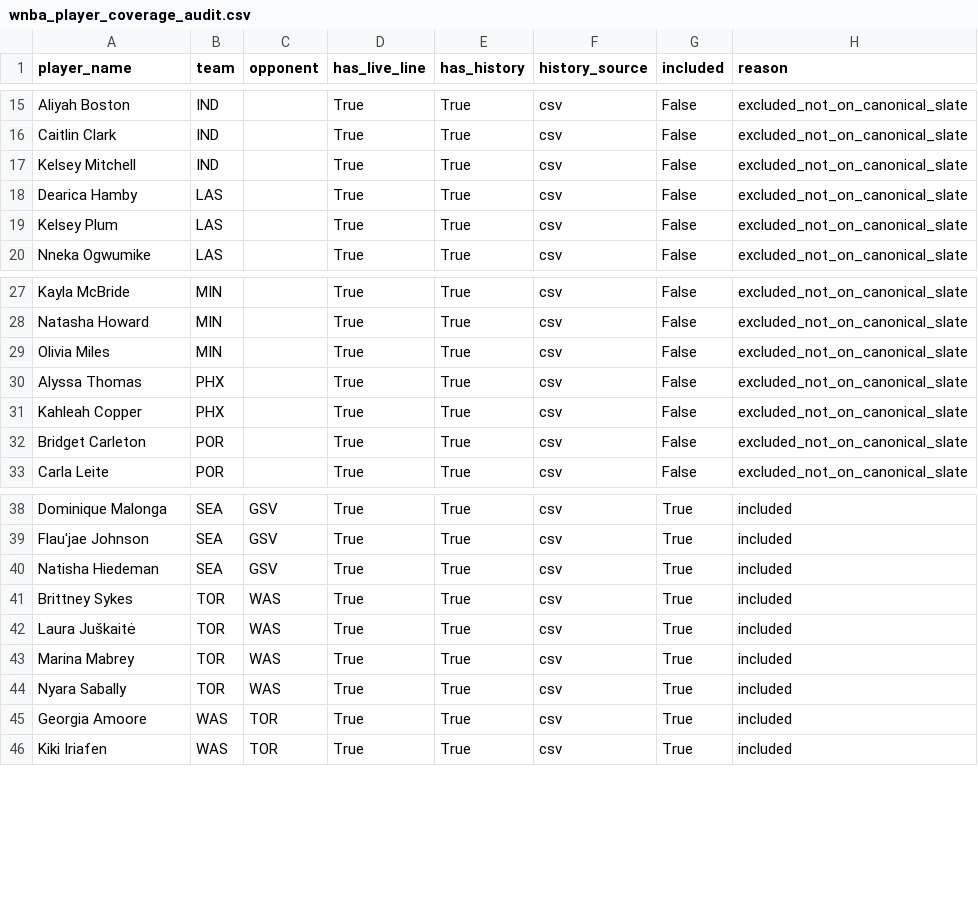
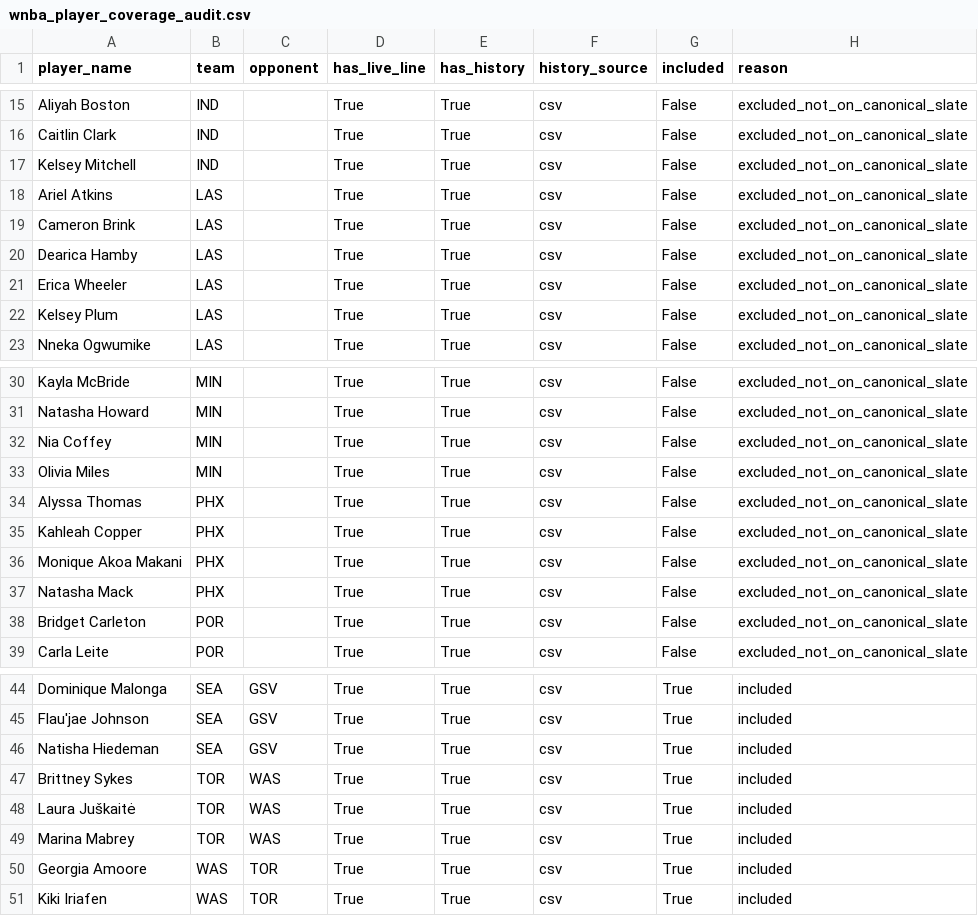
Before and after one commit to syocum9422-blip/edgeranked-site, a CSV file: wnba/data/processed/wnba_player_coverage_audit.csv, drawn as a sheet; only a part is shown, gaps mark what is left out; removed rows and columns are numbered as before the commit, all else as after; the diff names each change by its address in the sheet, - before the commit and + after, or states it on an @@ line.

```diff
--- a/wnba/data/processed/wnba_player_coverage_audit.csv
+++ b/wnba/data/processed/wnba_player_coverage_audit.csv
+row 18: Ariel Atkins | LAS |  | True | True | csv | False | excluded_not_on_canonical_slate
+row 19: Cameron Brink | LAS |  | True | True | csv | False | excluded_not_on_canonical_slate
+row 21: Erica Wheeler | LAS |  | True | True | csv | False | excluded_not_on_canonical_slate
+row 32: Nia Coffey | MIN |  | True | True | csv | False | excluded_not_on_canonical_slate
+row 36: Monique Akoa Makani | PHX |  | True | True | csv | False | excluded_not_on_canonical_slate
+row 37: Natasha Mack | PHX |  | True | True | csv | False | excluded_not_on_canonical_slate
-row 44: Nyara Sabally | TOR | WAS | True | True | csv | True | included
```
Also changed, not shown: wnba/Best_Bets/match_audit_today.csv, wnba/Best_Bets/wnba_best_bets_today.csv, 18 other files.
